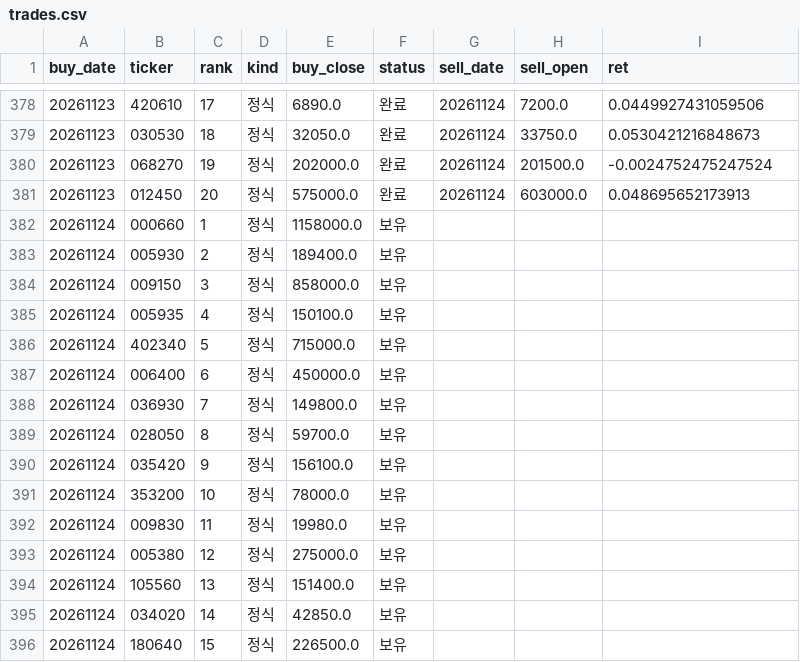
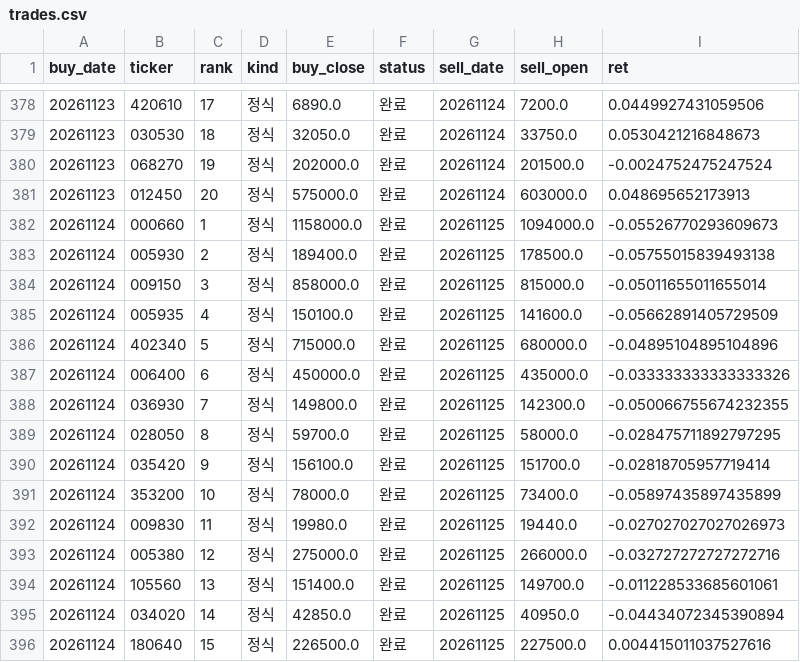
Before and after one commit to stanleyim/new, a CSV file: overnight_paper/trades.csv, drawn as a sheet; only a part is shown, gaps mark what is left out; the diff covers the shown part only.

```diff
--- a/overnight_paper/trades.csv
+++ b/overnight_paper/trades.csv
@@ -381,16 +381,16 @@ buy_date,ticker,rank,kind,buy_close,status,sell_date,sell_open,ret
 20261123,012450,20,정식,575000.0,완료,20261124,603000.0,0.048695652173913
-20261124,000660,1,정식,1158000.0,보유,,,
-20261124,005930,2,정식,189400.0,보유,,,
-20261124,009150,3,정식,858000.0,보유,,,
-20261124,005935,4,정식,150100.0,보유,,,
-20261124,402340,5,정식,715000.0,보유,,,
-20261124,006400,6,정식,450000.0,보유,,,
-20261124,036930,7,정식,149800.0,보유,,,
-20261124,028050,8,정식,59700.0,보유,,,
-20261124,035420,9,정식,156100.0,보유,,,
-20261124,353200,10,정식,78000.0,보유,,,
-20261124,009830,11,정식,19980.0,보유,,,
-20261124,005380,12,정식,275000.0,보유,,,
-20261124,105560,13,정식,151400.0,보유,,,
-20261124,034020,14,정식,42850.0,보유,,,
-20261124,180640,15,정식,226500.0,보유,,,
+20261124,000660,1,정식,1158000.0,완료,20261125,1094000.0,-0.05526770293609673
+20261124,005930,2,정식,189400.0,완료,20261125,178500.0,-0.05755015839493138
+20261124,009150,3,정식,858000.0,완료,20261125,815000.0,-0.05011655011655014
+20261124,005935,4,정식,150100.0,완료,20261125,141600.0,-0.05662891405729509
+20261124,402340,5,정식,715000.0,완료,20261125,680000.0,-0.04895104895104896
+20261124,006400,6,정식,450000.0,완료,20261125,435000.0,-0.033333333333333326
+20261124,036930,7,정식,149800.0,완료,20261125,142300.0,-0.050066755674232355
+20261124,028050,8,정식,59700.0,완료,20261125,58000.0,-0.028475711892797295
+20261124,035420,9,정식,156100.0,완료,20261125,151700.0,-0.02818705957719414
+20261124,353200,10,정식,78000.0,완료,20261125,73400.0,-0.05897435897435899
+20261124,009830,11,정식,19980.0,완료,20261125,19440.0,-0.027027027027026973
+20261124,005380,12,정식,275000.0,완료,20261125,266000.0,-0.032727272727272716
+20261124,105560,13,정식,151400.0,완료,20261125,149700.0,-0.011228533685601061
+20261124,034020,14,정식,42850.0,완료,20261125,40950.0,-0.04434072345390894
+20261124,180640,15,정식,226500.0,완료,20261125,227500.0,0.004415011037527616
```
Also changed, not shown: 20 added rows and 20 edited cells elsewhere in this file, overnight_paper/daily.csv, overnight_paper/etf_daily.csv, 1 other file.
